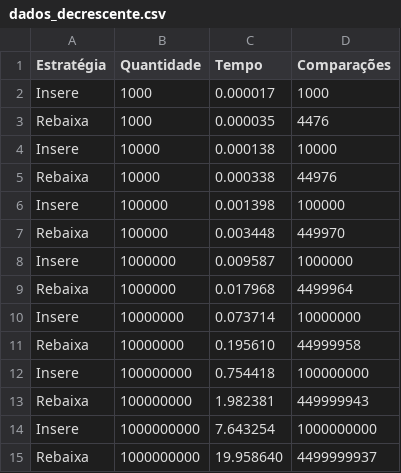
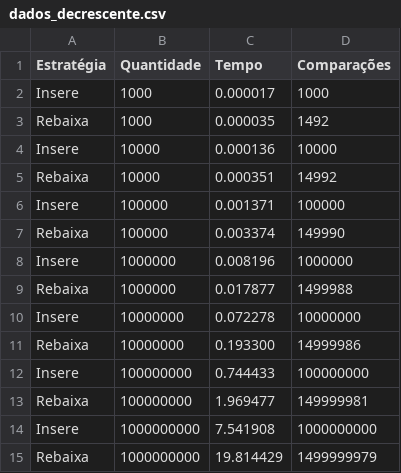
Before and after one commit to willianjferreira/trabalho_edpa_2019, a CSV file: dados_decrescente.csv, drawn as a sheet.

```diff
--- a/dados_decrescente.csv
+++ b/dados_decrescente.csv
@@ -2,14 +2,14 @@ Estratégia,Quantidade,Tempo,Comparações
 Insere,1000,0.000017,1000
-Rebaixa,1000,0.000035,4476
-Insere,10000,0.000138,10000
-Rebaixa,10000,0.000338,44976
-Insere,100000,0.001398,100000
-Rebaixa,100000,0.003448,449970
-Insere,1000000,0.009587,1000000
-Rebaixa,1000000,0.017968,4499964
-Insere,10000000,0.073714,10000000
-Rebaixa,10000000,0.195610,44999958
-Insere,100000000,0.754418,100000000
-Rebaixa,100000000,1.982381,449999943
-Insere,1000000000,7.643254,1000000000
-Rebaixa,1000000000,19.958640,4499999937
+Rebaixa,1000,0.000035,1492
+Insere,10000,0.000136,10000
+Rebaixa,10000,0.000351,14992
+Insere,100000,0.001371,100000
+Rebaixa,100000,0.003374,149990
+Insere,1000000,0.008196,1000000
+Rebaixa,1000000,0.017877,1499988
+Insere,10000000,0.072278,10000000
+Rebaixa,10000000,0.193300,14999986
+Insere,100000000,0.744433,100000000
+Rebaixa,100000000,1.969477,149999981
+Insere,1000000000,7.541908,1000000000
+Rebaixa,1000000000,19.814429,1499999979
```
Also changed, not shown: dados_aleatorios.csv, dados_crescente.csv, 5 other files.
